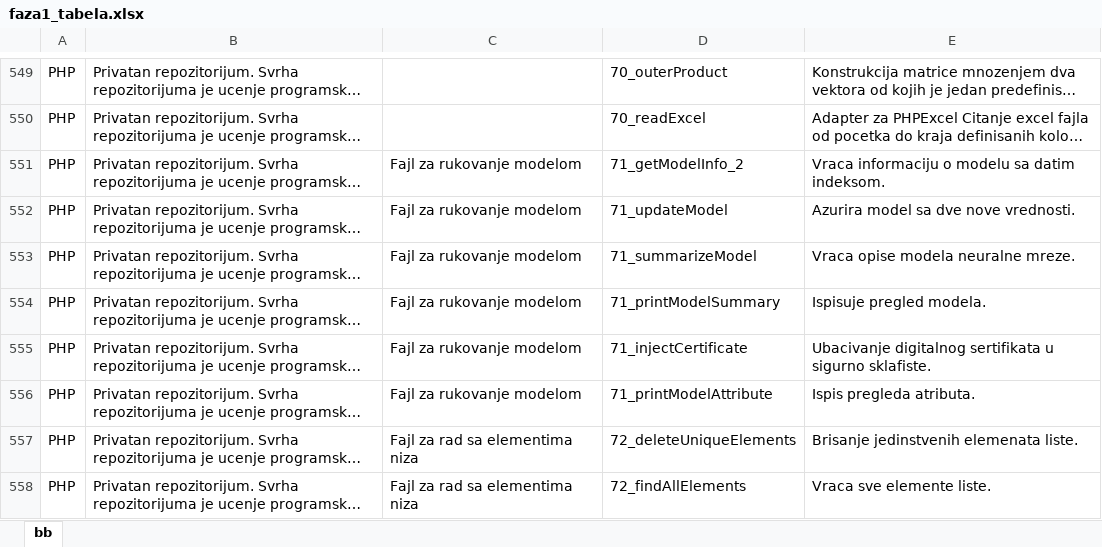
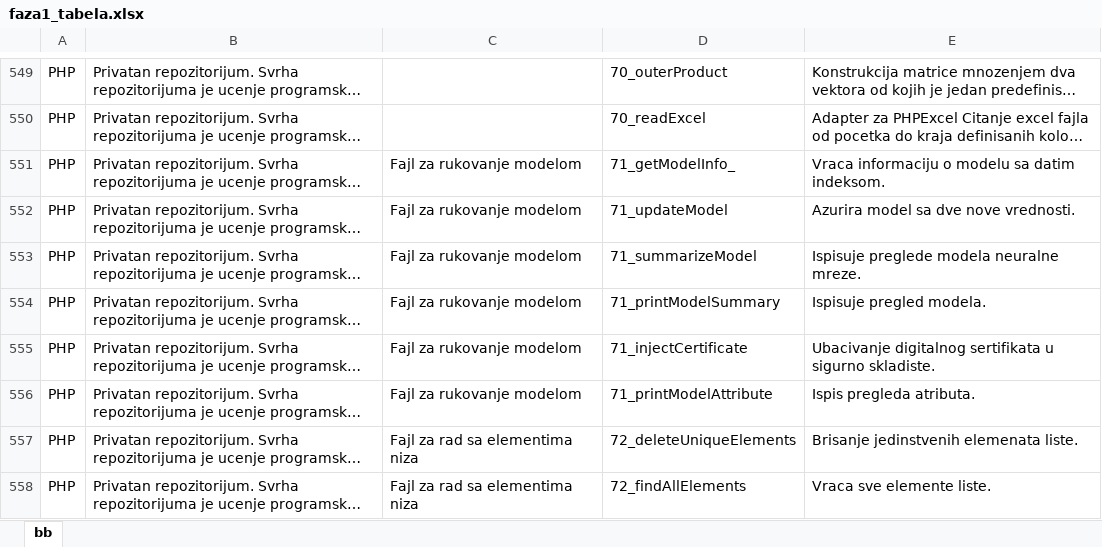
Before and after one commit to vladam91/natural-language-processing-project, an Excel workbook: faza1_tabela.xlsx, sheet bb, drawn as a sheet; only a part is shown, gaps mark what is left out; long unchanged cells end in …; values as stored, in another font and other column widths than the file's, no borders; the diff covers the shown part only; the diff names each change by its address in the sheet, - before the commit and + after, or states it on an @@ line.

Commit message:
Updated faza_2.xlsx with better scores and updated faza1_tabela

```diff
--- a/faza1_tabela.xlsx (sheet bb)
+++ b/faza1_tabela.xlsx (sheet bb)
-D551: 71_getModelInfo_2
+D551: 71_getModelInfo_
-E553: Vraca opise modela neuralne mreze.
+E553: Ispisuje preglede modela neuralne mreze.
-E555: …u sigurno sklafiste.
+E555: …u sigurno skladiste.
```
Also changed, not shown: 21 edited cells elsewhere in this sheet, faza_2.xlsx, 1 other file.
